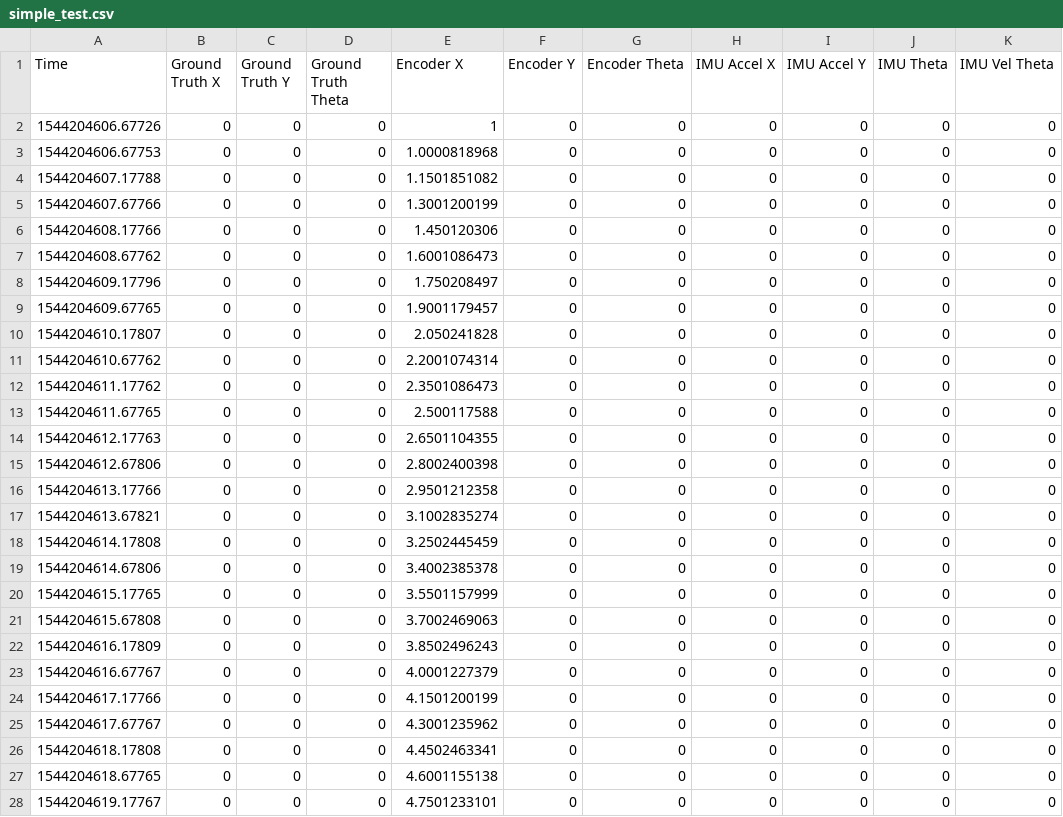
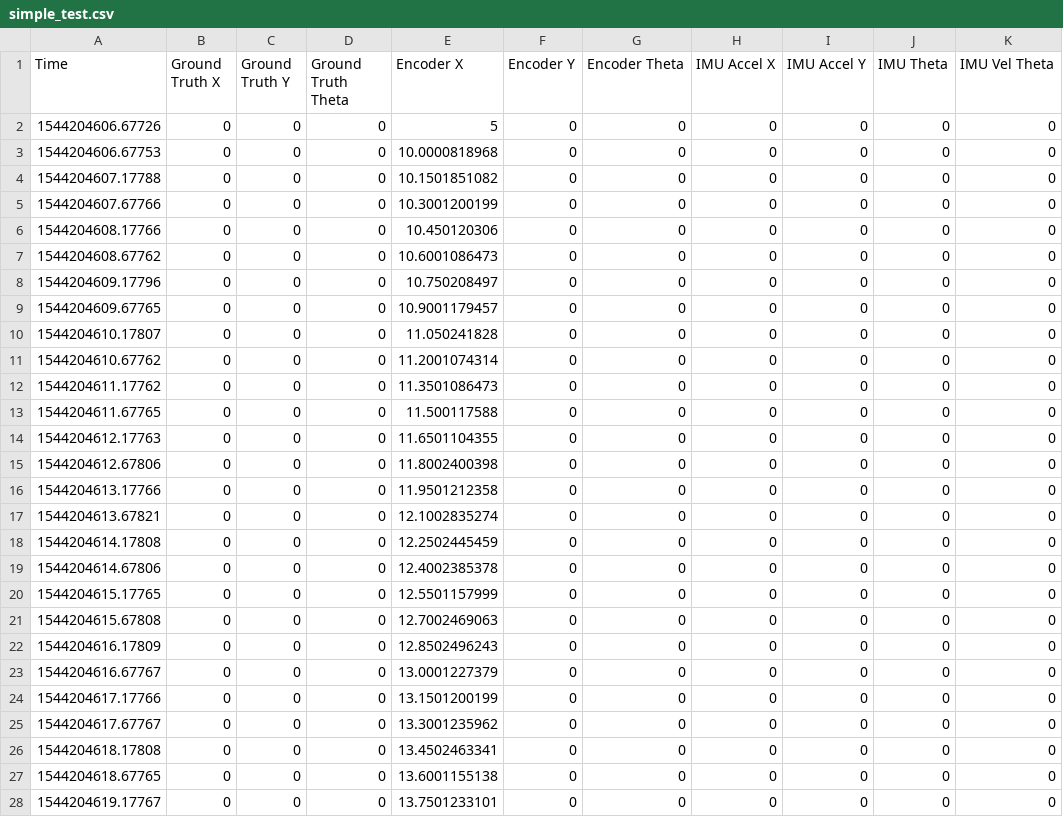
Before and after one commit to olinrobotics/learning-resources, a CSV file: kalman_filter/share/simple_test.csv, drawn as a sheet; only a part is shown; the diff covers the shown part only; the diff names each change by its address in the sheet, - before the commit and + after, or states it on an @@ line.

```diff
--- a/kalman_filter/share/simple_test.csv
+++ b/kalman_filter/share/simple_test.csv
-E2 (Encoder X): 1
+E2 (Encoder X): 5
-E3 (Encoder X): 1.0000818968
+E3 (Encoder X): 10.0000818968
-E4 (Encoder X): 1.1501851082
+E4 (Encoder X): 10.1501851082
-E5 (Encoder X): 1.3001200199
+E5 (Encoder X): 10.3001200199
-E6 (Encoder X): 1.450120306
+E6 (Encoder X): 10.450120306
-E7 (Encoder X): 1.6001086473
+E7 (Encoder X): 10.6001086473
-E8 (Encoder X): 1.750208497
+E8 (Encoder X): 10.750208497
-E9 (Encoder X): 1.9001179457
+E9 (Encoder X): 10.9001179457
-E10 (Encoder X): 2.050241828
+E10 (Encoder X): 11.050241828
-E11 (Encoder X): 2.2001074314
+E11 (Encoder X): 11.2001074314
-E12 (Encoder X): 2.3501086473
+E12 (Encoder X): 11.3501086473
-E13 (Encoder X): 2.500117588
+E13 (Encoder X): 11.500117588
-E14 (Encoder X): 2.6501104355
+E14 (Encoder X): 11.6501104355
-E15 (Encoder X): 2.8002400398
+E15 (Encoder X): 11.8002400398
-E16 (Encoder X): 2.9501212358
+E16 (Encoder X): 11.9501212358
-E17 (Encoder X): 3.1002835274
+E17 (Encoder X): 12.1002835274
-E18 (Encoder X): 3.2502445459
+E18 (Encoder X): 12.2502445459
-E19 (Encoder X): 3.4002385378
+E19 (Encoder X): 12.4002385378
-E20 (Encoder X): 3.5501157999
+E20 (Encoder X): 12.5501157999
-E21 (Encoder X): 3.7002469063
+E21 (Encoder X): 12.7002469063
-E22 (Encoder X): 3.8502496243
+E22 (Encoder X): 12.8502496243
-E23 (Encoder X): 4.0001227379
+E23 (Encoder X): 13.0001227379
-E24 (Encoder X): 4.1501200199
+E24 (Encoder X): 13.1501200199
-E25 (Encoder X): 4.3001235962
+E25 (Encoder X): 13.3001235962
-E26 (Encoder X): 4.4502463341
+E26 (Encoder X): 13.4502463341
-E27 (Encoder X): 4.6001155138
+E27 (Encoder X): 13.6001155138
-E28 (Encoder X): 4.7501233101
+E28 (Encoder X): 13.7501233101
```
Also changed, not shown: 96 edited cells elsewhere in this file.
